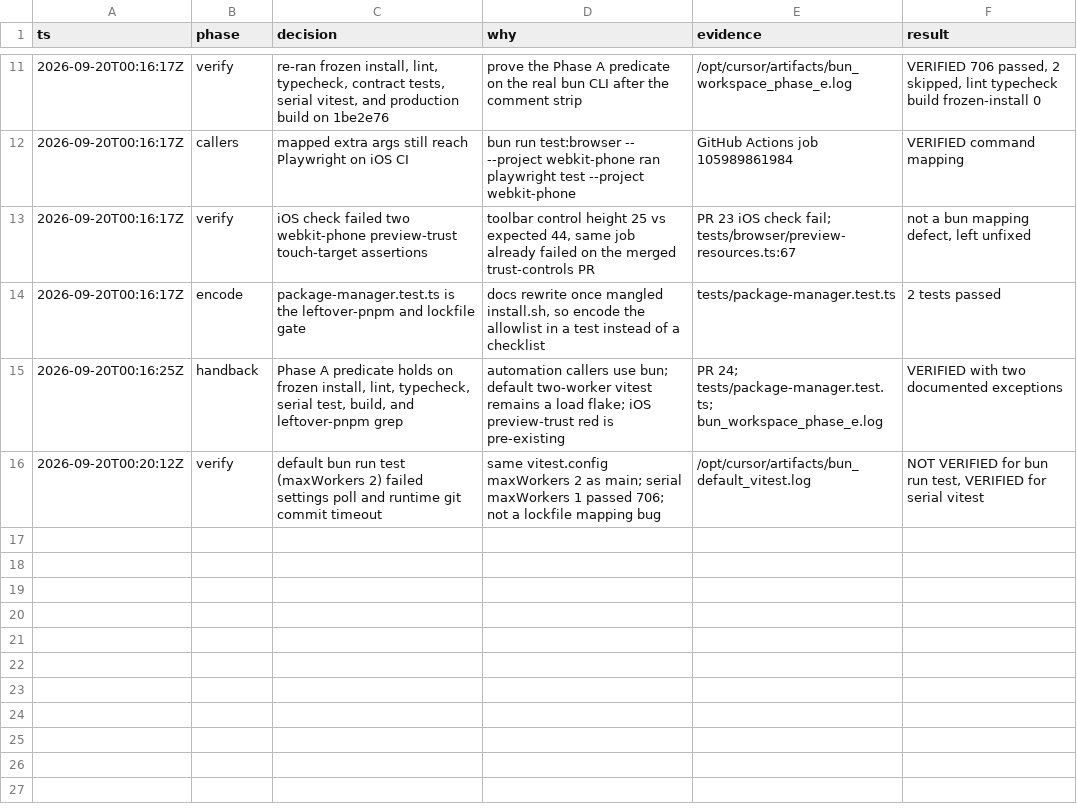
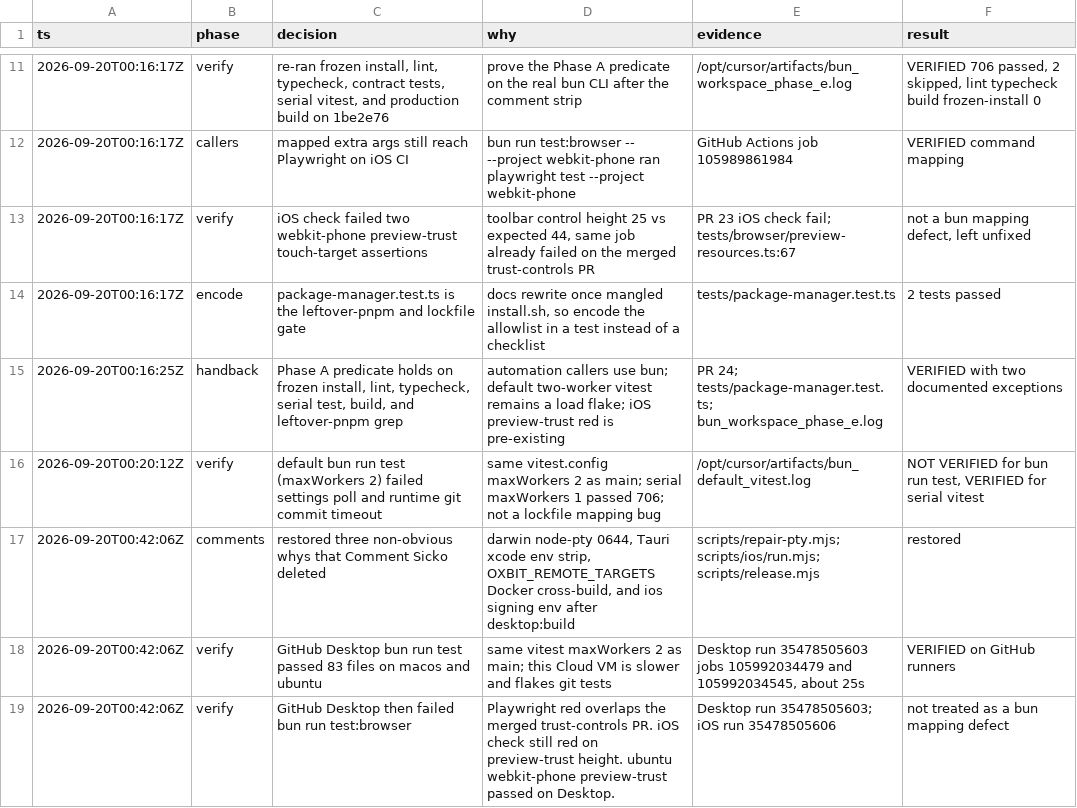
Before and after one commit to yannelli/oxbit, a TSV file: .audit/pnpm-to-bun.tsv, drawn as a sheet; only a part is shown, gaps mark what is left out.

Commit message:
chore(audit): record GitHub bun test proof and trail-review flags
Desktop CI passed bun run test on both runners. Playwright and iOS
preview-trust remain red as they were on the trust-controls PR.

Co-authored-by: Ryan Yannelli <ryanyannelli@gmail.com>

```diff
--- a/.audit/pnpm-to-bun.tsv
+++ b/.audit/pnpm-to-bun.tsv
@@ -16 +16,4 @@ ts	phase	decision	why	evidence	result
 2026-09-20T00:20:12Z	verify	default bun run test (maxWorkers 2) failed settings poll and runtime git commit timeout	same vitest.config maxWorkers 2 as main; serial maxWorkers 1 passed 706; not a lockfile mapping bug	/opt/cursor/artifacts/bun_default_vitest.log	NOT VERIFIED for bun run test, VERIFIED for serial vitest
+2026-09-20T00:42:06Z	comments	restored three non-obvious whys that Comment Sicko deleted	darwin node-pty 0644, Tauri xcode env strip, OXBIT_REMOTE_TARGETS Docker cross-build, and ios signing env after desktop:build	scripts/repair-pty.mjs; scripts/ios/run.mjs; scripts/release.mjs	restored
+2026-09-20T00:42:06Z	verify	GitHub Desktop bun run test passed 83 files on macos and ubuntu	same vitest maxWorkers 2 as main; this Cloud VM is slower and flakes git tests	Desktop run 35478505603 jobs 105992034479 and 105992034545, about 25s	VERIFIED on GitHub runners
+2026-09-20T00:42:06Z	verify	GitHub Desktop then failed bun run test:browser	Playwright red overlaps the merged trust-controls PR. iOS check still red on preview-trust height. ubuntu webkit-phone preview-trust passed on Desktop.	Desktop run 35478505603; iOS run 35478505606	not treated as a bun mapping defect
```
